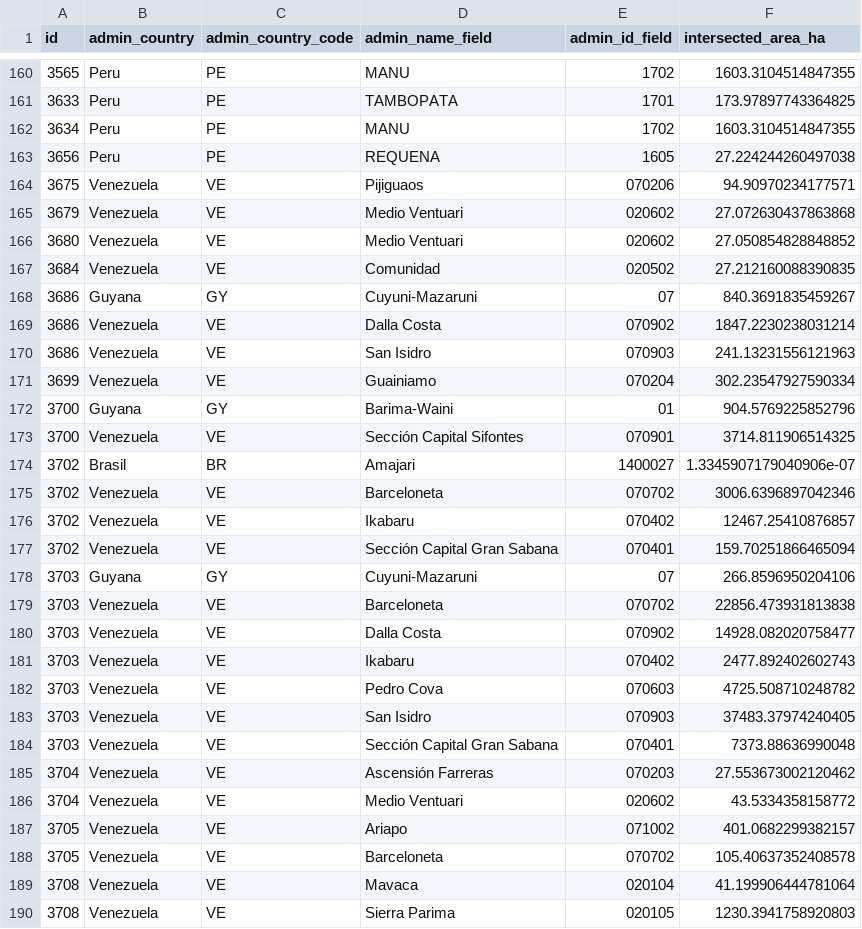
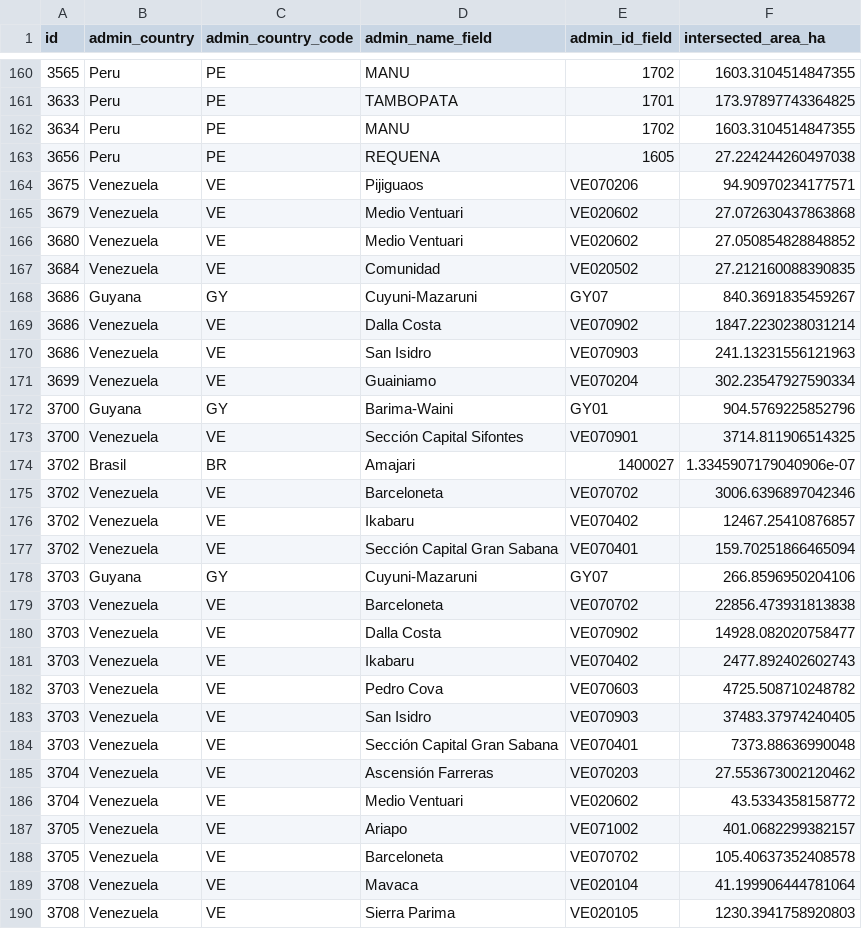
Before and after one commit to earthrise-media/mining-detector, a CSV file: data/boundaries/protected_areas_and_indigenous_territories/out/mining_by_indigenous_territories/amazon_basin_48px_v3.2-3.7ensemble_dissolved-0.6_2018-2023cumulative.csv, drawn as a sheet; only a part is shown, gaps mark what is left out; the diff covers the shown part only.

```diff
--- a/data/boundaries/protected_areas_and_indigenous_territories/out/mining_by_indigenous_territories/amazon_basin_48px_v3.2-3.7ensemble_dissolved-0.6_2018-2023cumulative.csv
+++ b/data/boundaries/protected_areas_and_indigenous_territories/out/mining_by_indigenous_territories/amazon_basin_48px_v3.2-3.7ensemble_dissolved-0.6_2018-2023cumulative.csv
@@ -163,28 +163,28 @@ id,admin_country,admin_country_code,admin_name_field,admin_id_field,intersected_
 3656,Peru,PE,REQUENA,1605,27.224244260497038
-3675,Venezuela,VE,Pijiguaos,070206,94.90970234177571
-3679,Venezuela,VE,Medio Ventuari,020602,27.072630437863868
-3680,Venezuela,VE,Medio Ventuari,020602,27.050854828848852
-3684,Venezuela,VE,Comunidad,020502,27.212160088390835
-3686,Guyana,GY,Cuyuni-Mazaruni,07,840.3691835459267
-3686,Venezuela,VE,Dalla Costa,070902,1847.2230238031214
-3686,Venezuela,VE,San Isidro,070903,241.13231556121963
-3699,Venezuela,VE,Guainiamo,070204,302.23547927590334
-3700,Guyana,GY,Barima-Waini,01,904.5769225852796
-3700,Venezuela,VE,Sección Capital Sifontes,070901,3714.811906514325
+3675,Venezuela,VE,Pijiguaos,VE070206,94.90970234177571
+3679,Venezuela,VE,Medio Ventuari,VE020602,27.072630437863868
+3680,Venezuela,VE,Medio Ventuari,VE020602,27.050854828848852
+3684,Venezuela,VE,Comunidad,VE020502,27.212160088390835
+3686,Guyana,GY,Cuyuni-Mazaruni,GY07,840.3691835459267
+3686,Venezuela,VE,Dalla Costa,VE070902,1847.2230238031214
+3686,Venezuela,VE,San Isidro,VE070903,241.13231556121963
+3699,Venezuela,VE,Guainiamo,VE070204,302.23547927590334
+3700,Guyana,GY,Barima-Waini,GY01,904.5769225852796
+3700,Venezuela,VE,Sección Capital Sifontes,VE070901,3714.811906514325
 3702,Brasil,BR,Amajari,1400027,1.3345907179040906e-07
-3702,Venezuela,VE,Barceloneta,070702,3006.6396897042346
-3702,Venezuela,VE,Ikabaru,070402,12467.25410876857
-3702,Venezuela,VE,Sección Capital Gran Sabana,070401,159.70251866465094
-3703,Guyana,GY,Cuyuni-Mazaruni,07,266.8596950204106
-3703,Venezuela,VE,Barceloneta,070702,22856.473931813838
-3703,Venezuela,VE,Dalla Costa,070902,14928.082020758477
-3703,Venezuela,VE,Ikabaru,070402,2477.892402602743
-3703,Venezuela,VE,Pedro Cova,070603,4725.508710248782
-3703,Venezuela,VE,San Isidro,070903,37483.37974240405
-3703,Venezuela,VE,Sección Capital Gran Sabana,070401,7373.88636990048
-3704,Venezuela,VE,Ascensión Farreras,070203,27.553673002120462
-3704,Venezuela,VE,Medio Ventuari,020602,43.5334358158772
-3705,Venezuela,VE,Ariapo,071002,401.0682299382157
-3705,Venezuela,VE,Barceloneta,070702,105.40637352408578
-3708,Venezuela,VE,Mavaca,020104,41.199906444781064
-3708,Venezuela,VE,Sierra Parima,020105,1230.3941758920803
+3702,Venezuela,VE,Barceloneta,VE070702,3006.6396897042346
+3702,Venezuela,VE,Ikabaru,VE070402,12467.25410876857
+3702,Venezuela,VE,Sección Capital Gran Sabana,VE070401,159.70251866465094
+3703,Guyana,GY,Cuyuni-Mazaruni,GY07,266.8596950204106
+3703,Venezuela,VE,Barceloneta,VE070702,22856.473931813838
+3703,Venezuela,VE,Dalla Costa,VE070902,14928.082020758477
+3703,Venezuela,VE,Ikabaru,VE070402,2477.892402602743
+3703,Venezuela,VE,Pedro Cova,VE070603,4725.508710248782
+3703,Venezuela,VE,San Isidro,VE070903,37483.37974240405
+3703,Venezuela,VE,Sección Capital Gran Sabana,VE070401,7373.88636990048
+3704,Venezuela,VE,Ascensión Farreras,VE070203,27.553673002120462
+3704,Venezuela,VE,Medio Ventuari,VE020602,43.5334358158772
+3705,Venezuela,VE,Ariapo,VE071002,401.0682299382157
+3705,Venezuela,VE,Barceloneta,VE070702,105.40637352408578
+3708,Venezuela,VE,Mavaca,VE020104,41.199906444781064
+3708,Venezuela,VE,Sierra Parima,VE020105,1230.3941758920803
```
Also changed, not shown: 45 edited cells elsewhere in this file, data/boundaries/protected_areas_and_indigenous_territories/out/mining_by_indigenous_territories/amazon_basin_48px_v3.2-3.7ensemble_dissolved-0.6_2018-2022cumulative.csv, data/boundaries/protected_areas_and_indigenous_territories/out/mining_by_indigenous_territories/amazon_basin_48px_v3.2-3.7ensemble_dissolved-0.6_2018-2024cumulative.csv, 31 other files.
